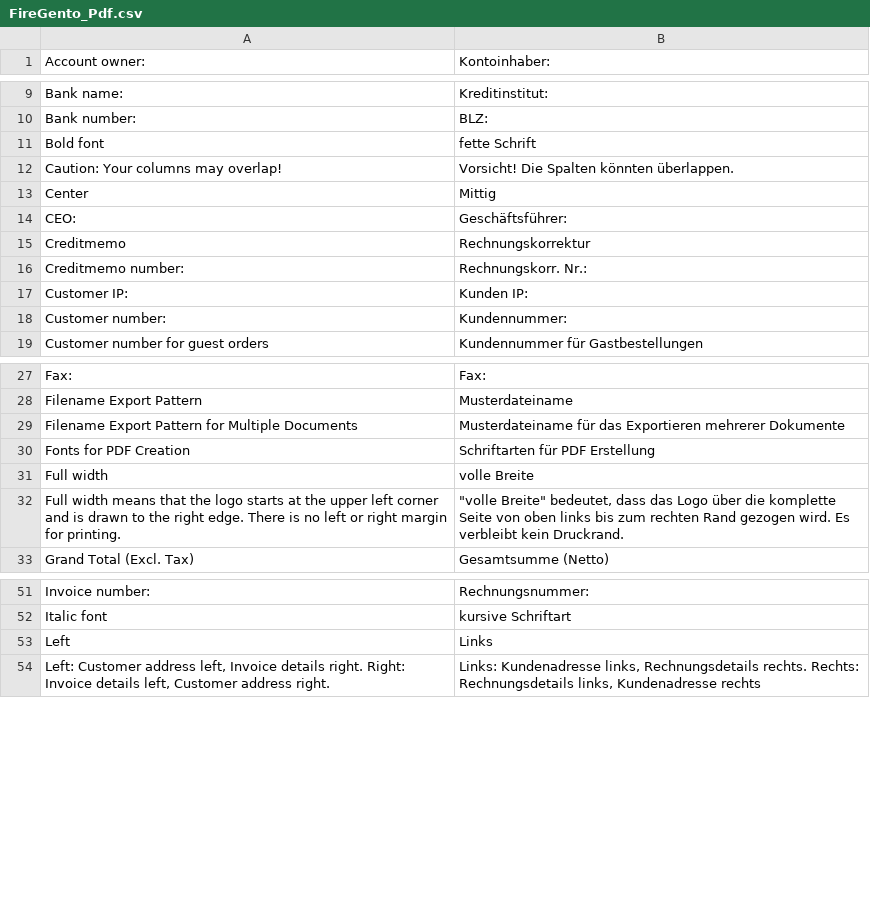
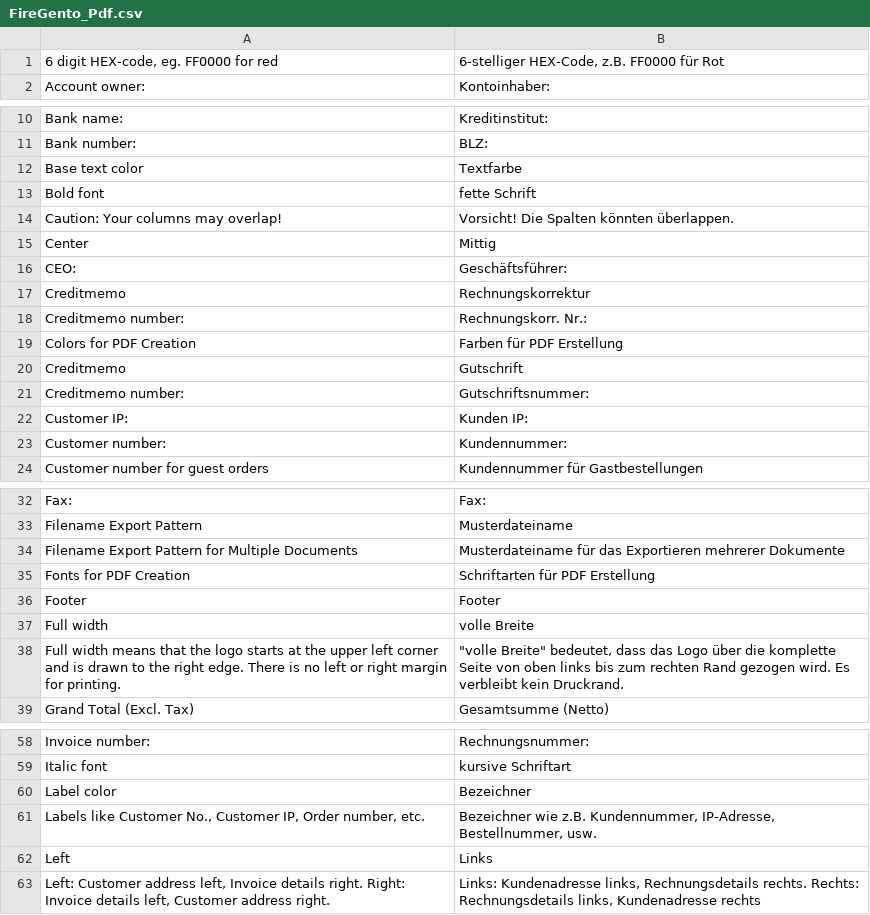
Before and after one commit to firegento/firegento-pdf, a CSV file: src/app/locale/de_DE/FireGento_Pdf.csv, drawn as a sheet; only a part is shown, gaps mark what is left out; the diff covers the shown part only.

```diff
--- a/src/app/locale/de_DE/FireGento_Pdf.csv
+++ b/src/app/locale/de_DE/FireGento_Pdf.csv
@@ -1 +1,2 @@
+"6 digit HEX-code, eg. FF0000 for red","6-stelliger HEX-Code, z.B. FF0000 für Rot"
 "Account owner:","Kontoinhaber:"
@@ -10,2 +11,3 @@
 "Bank number:","BLZ:"
+"Base text color","Textfarbe"
 "Bold font","fette Schrift"
@@ -16,2 +18,5 @@
 "Creditmemo number:","Rechnungskorr. Nr.:"
+"Colors for PDF Creation","Farben für PDF Erstellung"
+"Creditmemo","Gutschrift"
+"Creditmemo number:","Gutschriftsnummer:"
 "Customer IP:","Kunden IP:"
@@ -30,2 +35,3 @@
 "Fonts for PDF Creation","Schriftarten für PDF Erstellung"
+"Footer","Footer"
 "Full width","volle Breite"
@@ -52,2 +59,4 @@
 "Italic font","kursive Schriftart"
+"Label color","Bezeichner"
+"Labels like Customer No., Customer IP, Order number, etc.","Bezeichner wie z.B. Kundennummer, IP-Adresse, Bestellnummer, usw."
 "Left","Links"
```
Also changed, not shown: 2 added rows elsewhere in this file, src/app/locale/de_CH/FireGento_Pdf.csv, 9 other files.
